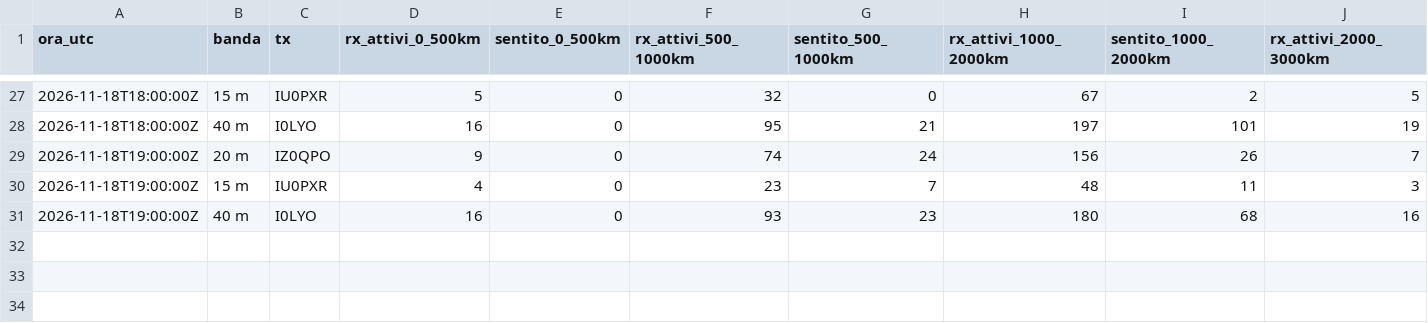
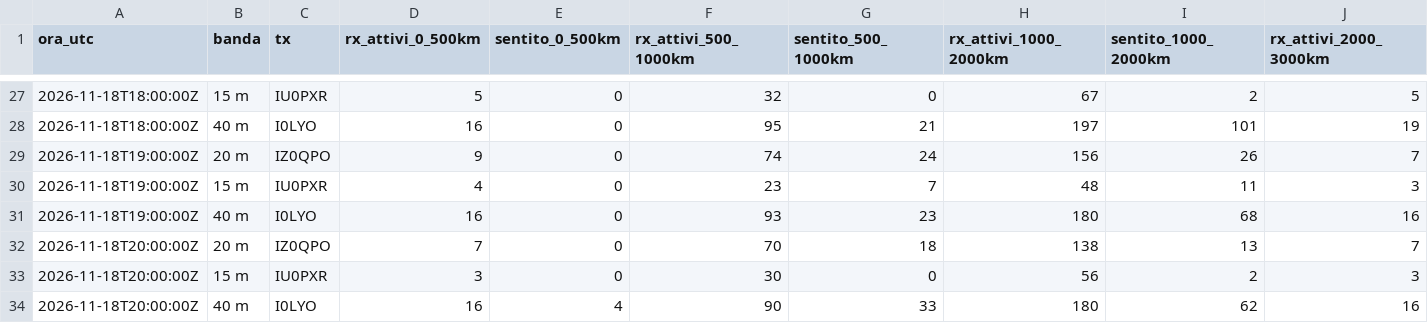
Before and after one commit to altolazio/propagazione_HF, a CSV file: 2026-11/rete_copertura.csv, drawn as a sheet; only a part is shown, gaps mark what is left out; rows hold the shown columns only; the diff names each change by its address in the sheet, - before the commit and + after, or states it on an @@ line.

```diff
--- a/2026-11/rete_copertura.csv
+++ b/2026-11/rete_copertura.csv
+row 32: 2026-11-18T20:00:00Z | 20 m | IZ0QPO | 7 | 0 | 70 | 18 | 138 | 13 | 7
+row 33: 2026-11-18T20:00:00Z | 15 m | IU0PXR | 3 | 0 | 30 | 0 | 56 | 2 | 3
+row 34: 2026-11-18T20:00:00Z | 40 m | I0LYO | 16 | 4 | 90 | 33 | 180 | 62 | 16
```
Also changed, not shown: 2026-11/bande.csv, 2026-11/cluster_spot.csv, 6 other files.
